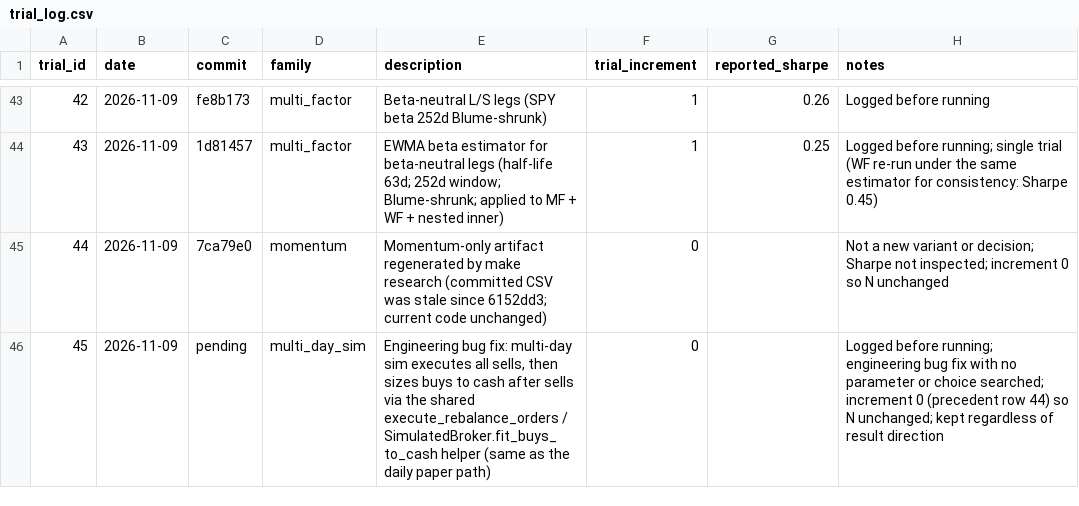
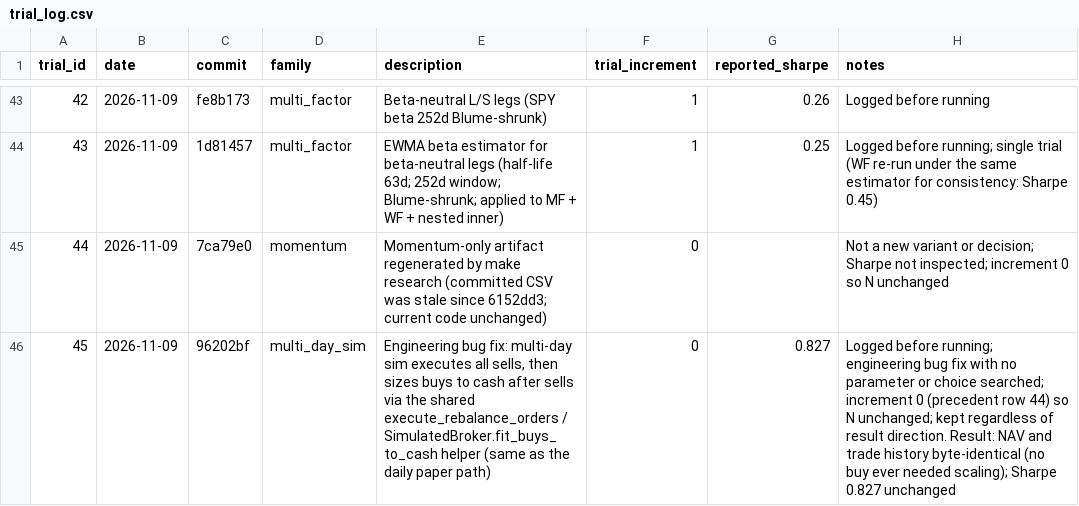
Before and after one commit to leochunghang-maker/multi-factor-ml-trading-strategy, a CSV file: research/trial_log.csv, drawn as a sheet; only a part is shown, gaps mark what is left out.

Commit message:
Trial log row 45: record commit and result (unchanged, Sharpe 0.827)

```diff
--- a/research/trial_log.csv
+++ b/research/trial_log.csv
@@ -45,2 +45,2 @@ trial_id,date,commit,family,description,trial_increment,reported_sharpe,notes
 44,2026-11-09,7ca79e0,momentum,Momentum-only artifact regenerated by make research (committed CSV was stale since 6152dd3; current code unchanged),0,,Not a new variant or decision; Sharpe not inspected; increment 0 so N unchanged
-45,2026-11-09,pending,multi_day_sim,"Engineering bug fix: multi-day sim executes all sells, then sizes buys to cash after sells via the shared execute_rebalance_orders / SimulatedBroker.fit_buys_to_cash helper (same as the daily paper path)",0,,Logged before running; engineering bug fix with no parameter or choice searched; increment 0 (precedent row 44) so N unchanged; kept regardless of result direction
+45,2026-11-09,96202bf,multi_day_sim,"Engineering bug fix: multi-day sim executes all sells, then sizes buys to cash after sells via the shared execute_rebalance_orders / SimulatedBroker.fit_buys_to_cash helper (same as the daily paper path)",0,0.827,Logged before running; engineering bug fix with no parameter or choice searched; increment 0 (precedent row 44) so N unchanged; kept regardless of result direction. Result: NAV and trade history byte-identical (no buy ever needed scaling); Sharpe 0.827 unchanged
```
